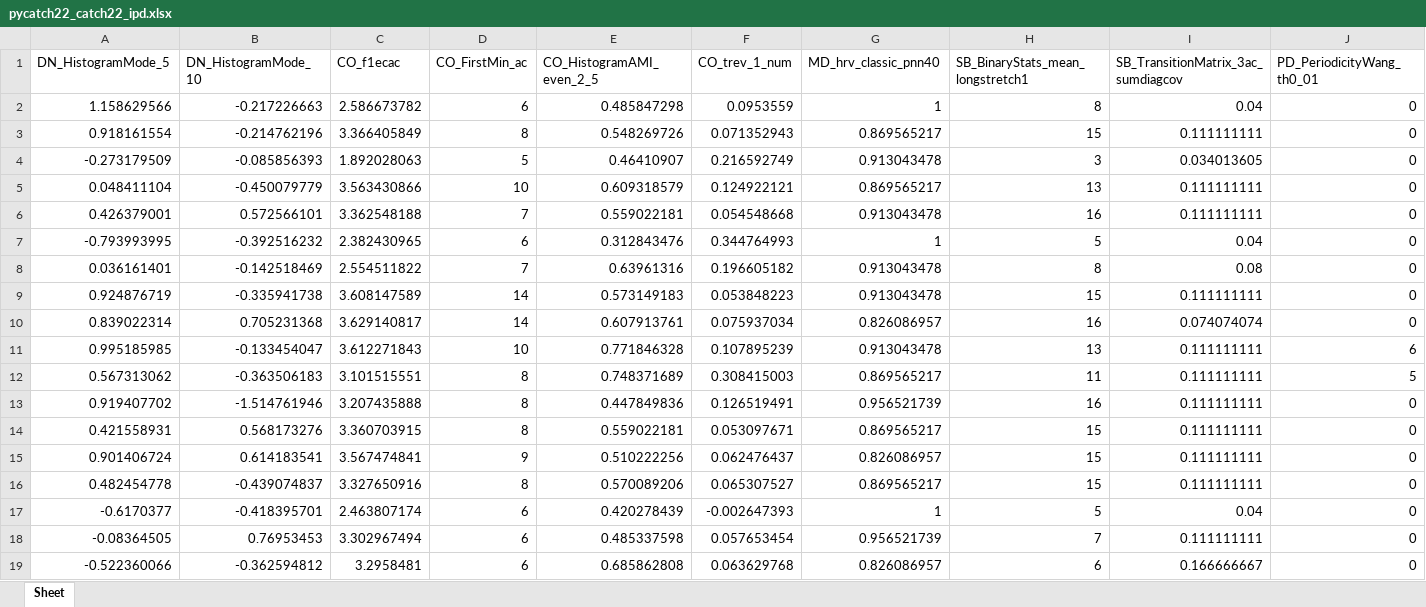
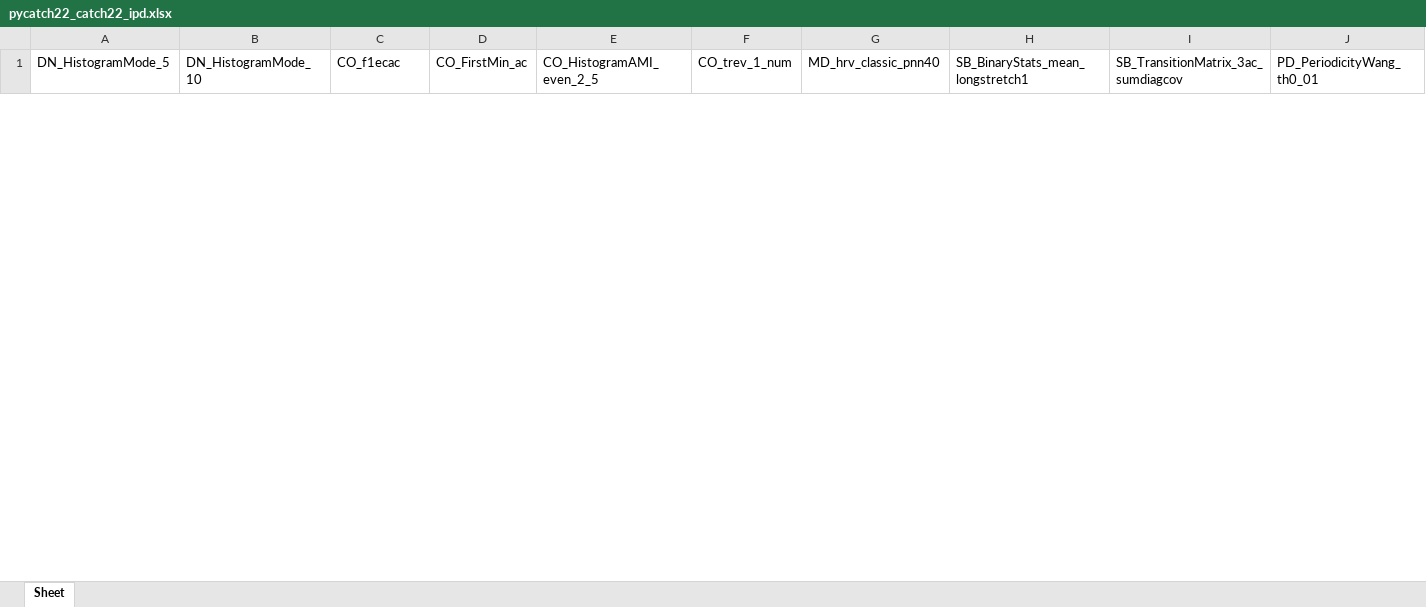
Before and after one commit to Moonzyyy/tsml-eval, an Excel workbook: tsml_eval/_wip/catch22/pycatch22_catch22_ipd.xlsx, sheet Sheet, drawn as a sheet; only a part is shown; values as stored, in another font and other column widths than the file's, no borders; removed rows and columns are numbered as before the commit, all else as after; rows hold the shown columns only; the diff covers the shown part only; the diff names each change by its address in the sheet, - before the commit and + after, or states it on an @@ line.

```diff
--- a/tsml_eval/_wip/catch22/pycatch22_catch22_ipd.xlsx (sheet Sheet)
+++ b/tsml_eval/_wip/catch22/pycatch22_catch22_ipd.xlsx (sheet Sheet)
-row 2: 1.158629566 | -0.217226663 | 2.586673782 | 6 | 0.485847298 | 0.0953559 | 1 | 8 | 0.04 | 0
-row 3: 0.918161554 | -0.214762196 | 3.366405849 | 8 | 0.548269726 | 0.071352943 | 0.869565217 | 15 | 0.111111111 | 0
-row 4: -0.273179509 | -0.085856393 | 1.892028063 | 5 | 0.46410907 | 0.216592749 | 0.913043478 | 3 | 0.034013605 | 0
-row 5: 0.048411104 | -0.450079779 | 3.563430866 | 10 | 0.609318579 | 0.124922121 | 0.869565217 | 13 | 0.111111111 | 0
-row 6: 0.426379001 | 0.572566101 | 3.362548188 | 7 | 0.559022181 | 0.054548668 | 0.913043478 | 16 | 0.111111111 | 0
-row 7: -0.793993995 | -0.392516232 | 2.382430965 | 6 | 0.312843476 | 0.344764993 | 1 | 5 | 0.04 | 0
-row 8: 0.036161401 | -0.142518469 | 2.554511822 | 7 | 0.63961316 | 0.196605182 | 0.913043478 | 8 | 0.08 | 0
-row 9: 0.924876719 | -0.335941738 | 3.608147589 | 14 | 0.573149183 | 0.053848223 | 0.913043478 | 15 | 0.111111111 | 0
-row 10: 0.839022314 | 0.705231368 | 3.629140817 | 14 | 0.607913761 | 0.075937034 | 0.826086957 | 16 | 0.074074074 | 0
-row 11: 0.995185985 | -0.133454047 | 3.612271843 | 10 | 0.771846328 | 0.107895239 | 0.913043478 | 13 | 0.111111111 | 6
-row 12: 0.567313062 | -0.363506183 | 3.101515551 | 8 | 0.748371689 | 0.308415003 | 0.869565217 | 11 | 0.111111111 | 5
-row 13: 0.919407702 | -1.514761946 | 3.207435888 | 8 | 0.447849836 | 0.126519491 | 0.956521739 | 16 | 0.111111111 | 0
-row 14: 0.421558931 | 0.568173276 | 3.360703915 | 8 | 0.559022181 | 0.053097671 | 0.869565217 | 15 | 0.111111111 | 0
-row 15: 0.901406724 | 0.614183541 | 3.567474841 | 9 | 0.510222256 | 0.062476437 | 0.826086957 | 15 | 0.111111111 | 0
-row 16: 0.482454778 | -0.439074837 | 3.327650916 | 8 | 0.570089206 | 0.065307527 | 0.869565217 | 15 | 0.111111111 | 0
-row 17: -0.6170377 | -0.418395701 | 2.463807174 | 6 | 0.420278439 | -0.002647393 | 1 | 5 | 0.04 | 0
-row 18: -0.08364505 | 0.76953453 | 3.302967494 | 6 | 0.485337598 | 0.057653454 | 0.956521739 | 7 | 0.111111111 | 0
-row 19: -0.522360066 | -0.362594812 | 3.2958481 | 6 | 0.685862808 | 0.063629768 | 0.826086957 | 6 | 0.166666667 | 0
```
Also changed, not shown: 1 added row and 49 removed rows elsewhere in this sheet, tsml_eval/_wip/catch22/aeon_catch22_with_numba.xlsx, 7 other files.
